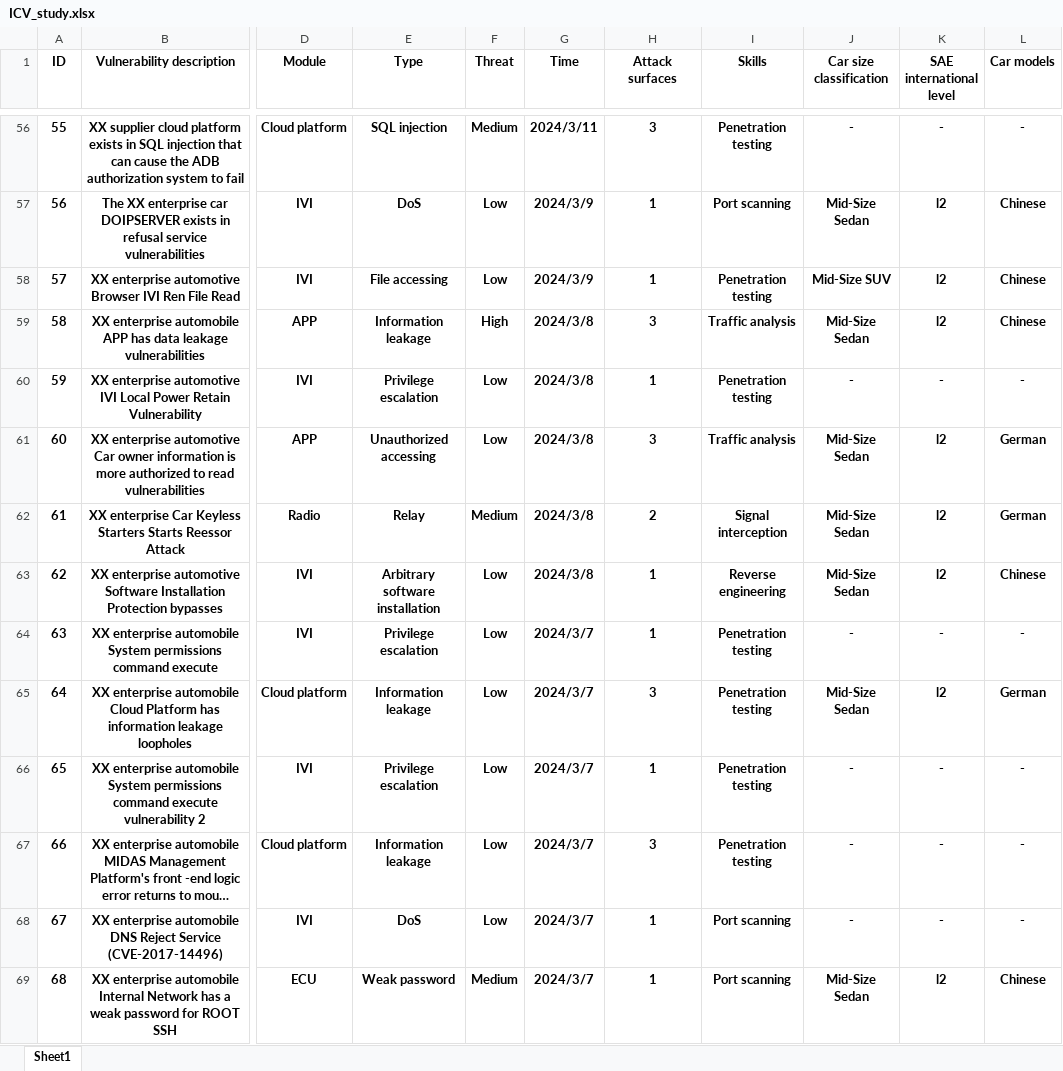
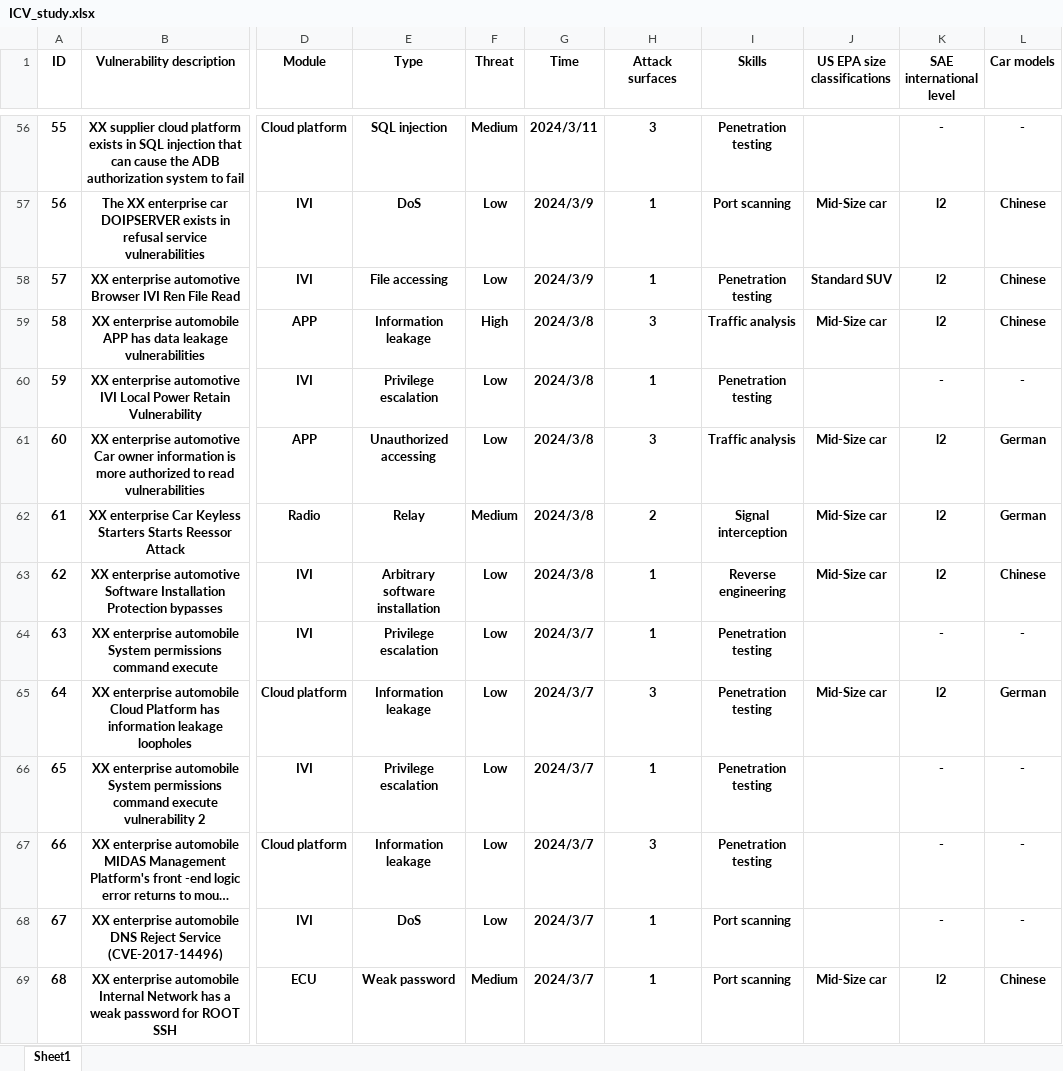
Before and after one commit to ylwango613/ICV_Vulnerabilities, an Excel workbook: ICV_study.xlsx, sheet Sheet1, drawn as a sheet; only a part is shown, gaps mark what is left out; long unchanged cells end in …; values as stored, in another font and other column widths than the file's, no borders; the diff covers the shown part only; the diff names each change by its address in the sheet, - before the commit and + after, or states it on an @@ line.

```diff
--- a/ICV_study.xlsx (sheet Sheet1)
+++ b/ICV_study.xlsx (sheet Sheet1)
-J1: Car size classification
+J1: US EPA size classifications
-J56 (US EPA size classifications): -
+J56 (US EPA size classifications): (empty)
-J57 (US EPA size classifications): Mid-Size Sedan
+J57 (US EPA size classifications): Mid-Size car
-J58 (US EPA size classifications): Mid-Size SUV
+J58 (US EPA size classifications): Standard SUV
-J59 (US EPA size classifications): Mid-Size Sedan
+J59 (US EPA size classifications): Mid-Size car
-J60 (US EPA size classifications): -
+J60 (US EPA size classifications): (empty)
-J61:J63 (US EPA size classifications): Mid-Size Sedan
+J61:J63 (US EPA size classifications): Mid-Size car
-J64 (US EPA size classifications): -
+J64 (US EPA size classifications): (empty)
-J65 (US EPA size classifications): Mid-Size Sedan
+J65 (US EPA size classifications): Mid-Size car
-J66:J68 (US EPA size classifications): -
+J66:J68 (US EPA size classifications): (empty)
-J69 (US EPA size classifications): Mid-Size Sedan
+J69 (US EPA size classifications): Mid-Size car
```
Also changed, not shown: 631 edited cells elsewhere in this sheet, 4 other files.
